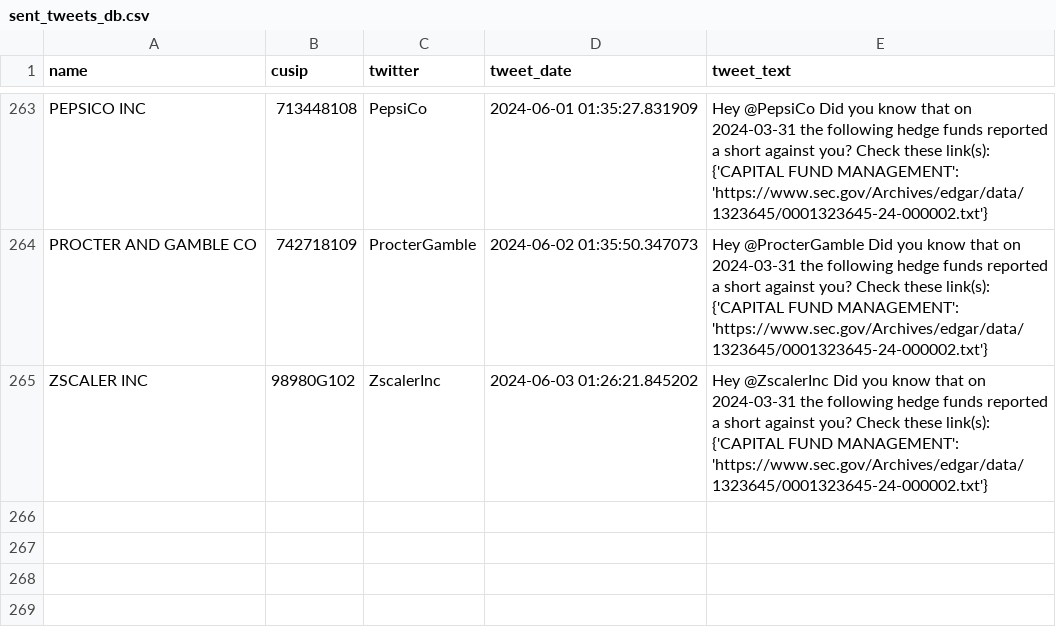
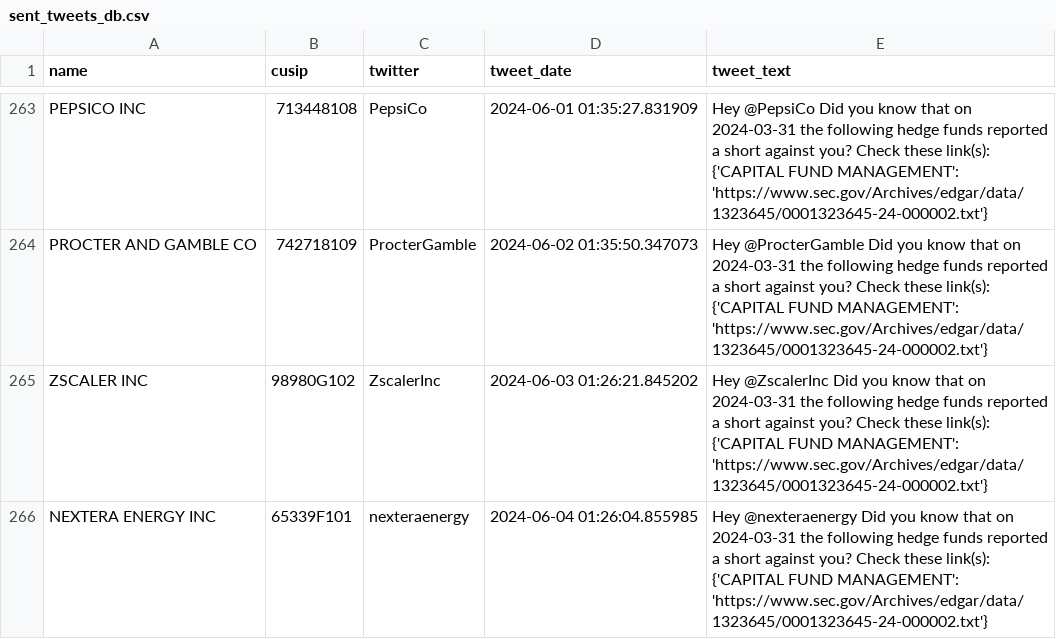
Before and after one commit to whs2k/stockFries_gha, a CSV file: sent_tweets_db.csv, drawn as a sheet; only a part is shown, gaps mark what is left out.

```diff
--- a/sent_tweets_db.csv
+++ b/sent_tweets_db.csv
@@ -964 +964,4 @@ ZSCALER INC,98980G102,ZscalerInc,2024-06-03 01:26:21.845202,"Hey @ZscalerInc Did
     {'CAPITAL FUND MANAGEMENT': 'https://www.sec.gov/Archives/edgar/data/1323645/0001323645-24-000002.txt'}"
+NEXTERA ENERGY INC,65339F101,nexteraenergy,2024-06-04 01:26:04.855985,"Hey @nexteraenergy Did you know that on 2024-03-31 the following hedge funds reported a short against you? Check these link(s):
+
+    {'CAPITAL FUND MANAGEMENT': 'https://www.sec.gov/Archives/edgar/data/1323645/0001323645-24-000002.txt'}"
```
Also changed, not shown: 3 other files.
